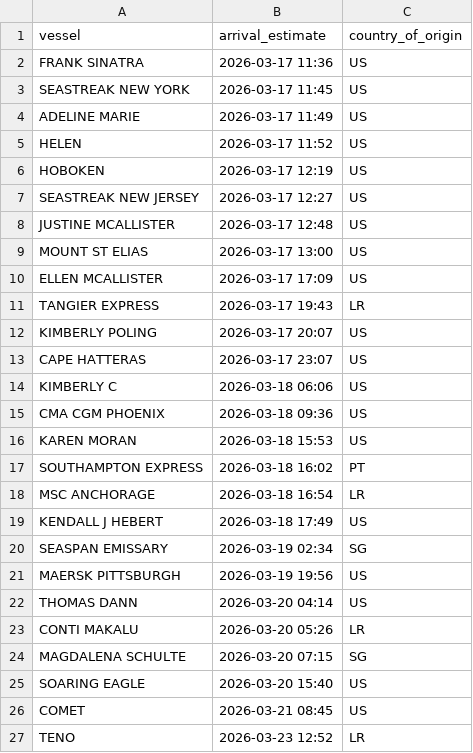
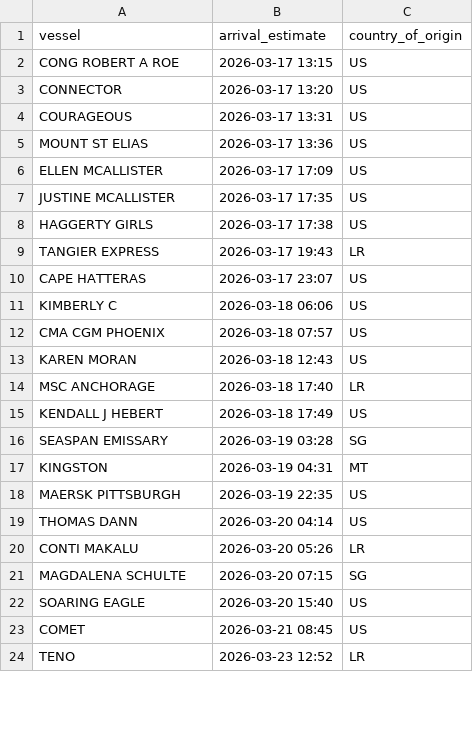
Before and after one commit to natalierjonas/FOCs-in-NYC, a CSV file: ships_estimates_fixed.csv, drawn as a sheet; only a part is shown; the diff covers the shown part only.

```diff
--- a/ships_estimates_fixed.csv
+++ b/ships_estimates_fixed.csv
@@ -1,22 +1,19 @@
 vessel,arrival_estimate,country_of_origin
-FRANK SINATRA,2026-03-17 11:36,US
-SEASTREAK NEW YORK,2026-03-17 11:45,US
-ADELINE MARIE,2026-03-17 11:49,US
-HELEN,2026-03-17 11:52,US
-HOBOKEN,2026-03-17 12:19,US
-SEASTREAK NEW JERSEY,2026-03-17 12:27,US
-JUSTINE MCALLISTER,2026-03-17 12:48,US
-MOUNT ST ELIAS,2026-03-17 13:00,US
+CONG ROBERT A ROE,2026-03-17 13:15,US
+CONNECTOR,2026-03-17 13:20,US
+COURAGEOUS,2026-03-17 13:31,US
+MOUNT ST ELIAS,2026-03-17 13:36,US
 ELLEN MCALLISTER,2026-03-17 17:09,US
+JUSTINE MCALLISTER,2026-03-17 17:35,US
+HAGGERTY GIRLS,2026-03-17 17:38,US
 TANGIER EXPRESS,2026-03-17 19:43,LR
-KIMBERLY POLING,2026-03-17 20:07,US
 CAPE HATTERAS,2026-03-17 23:07,US
 KIMBERLY C,2026-03-18 06:06,US
-CMA CGM PHOENIX,2026-03-18 09:36,US
-KAREN MORAN,2026-03-18 15:53,US
-SOUTHAMPTON EXPRESS,2026-03-18 16:02,PT
-MSC ANCHORAGE,2026-03-18 16:54,LR
+CMA CGM PHOENIX,2026-03-18 07:57,US
+KAREN MORAN,2026-03-18 12:43,US
+MSC ANCHORAGE,2026-03-18 17:40,LR
 KENDALL J HEBERT,2026-03-18 17:49,US
-SEASPAN EMISSARY,2026-03-19 02:34,SG
-MAERSK PITTSBURGH,2026-03-19 19:56,US
+SEASPAN EMISSARY,2026-03-19 03:28,SG
+KINGSTON,2026-03-19 04:31,MT
+MAERSK PITTSBURGH,2026-03-19 22:35,US
 THOMAS DANN,2026-03-20 04:14,US
```
Also changed, not shown: 5 edited cells elsewhere in this file, filtered_ships.csv.
